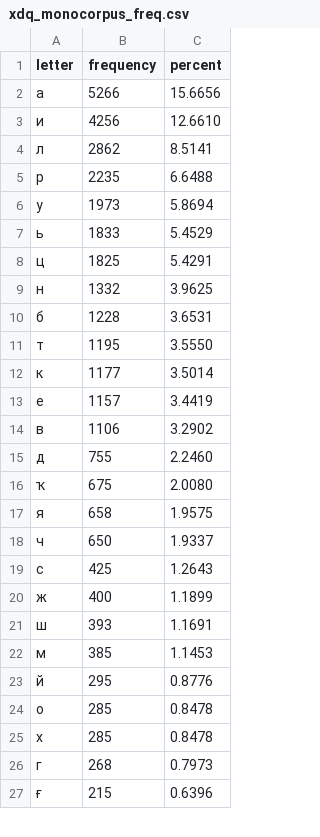
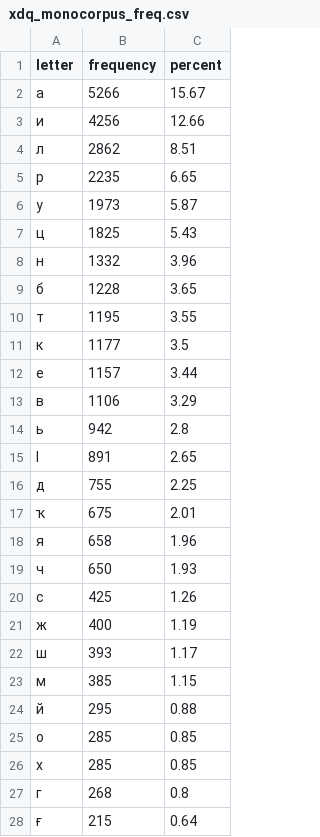
Before and after one commit to Agisight/rf-keyboard-corpora, a CSV file: data/xdq/urssivar/frequencies/xdq_monocorpus_freq.csv, drawn as a sheet; only a part is shown; the diff covers the shown part only.

```diff
--- a/data/xdq/urssivar/frequencies/xdq_monocorpus_freq.csv
+++ b/data/xdq/urssivar/frequencies/xdq_monocorpus_freq.csv
@@ -1,27 +1,28 @@
 letter,frequency,percent
-а,5266,15.6656
-и,4256,12.6610
-л,2862,8.5141
-р,2235,6.6488
-у,1973,5.8694
-ь,1833,5.4529
-ц,1825,5.4291
-н,1332,3.9625
-б,1228,3.6531
-т,1195,3.5550
-к,1177,3.5014
-е,1157,3.4419
-в,1106,3.2902
-д,755,2.2460
-ҡ,675,2.0080
-я,658,1.9575
-ч,650,1.9337
-с,425,1.2643
-ж,400,1.1899
-ш,393,1.1691
-м,385,1.1453
-й,295,0.8776
-о,285,0.8478
-х,285,0.8478
-г,268,0.7973
-ғ,215,0.6396
+а,5266,15.67
+и,4256,12.66
+л,2862,8.51
+р,2235,6.65
+у,1973,5.87
+ц,1825,5.43
+н,1332,3.96
+б,1228,3.65
+т,1195,3.55
+к,1177,3.5
+е,1157,3.44
+в,1106,3.29
+ь,942,2.8
+ӏ,891,2.65
+д,755,2.25
+ҡ,675,2.01
+я,658,1.96
+ч,650,1.93
+с,425,1.26
+ж,400,1.19
+ш,393,1.17
+м,385,1.15
+й,295,0.88
+о,285,0.85
+х,285,0.85
+г,268,0.8
+ғ,215,0.64
```
Also changed, not shown: 4 edited cells elsewhere in this file, data/xdq/urssivar/frequencies/xdq_monocorpus_freq_letters.csv, 6 other files.
